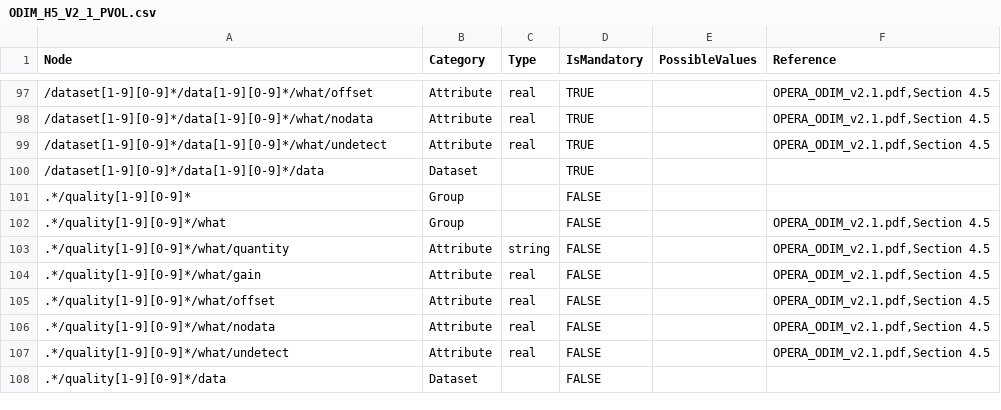
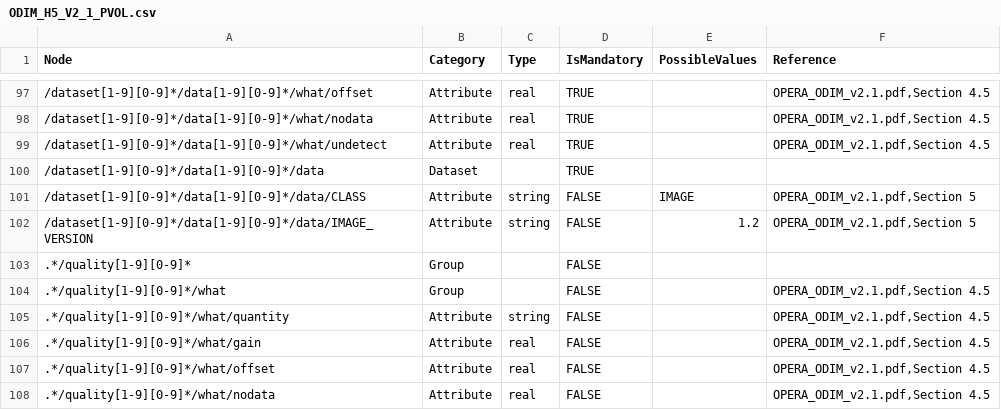
Before and after one commit to meriladislav/odimh5_validator, a CSV file: data/ODIM_H5_V2_1_PVOL.csv, drawn as a sheet; only a part is shown, gaps mark what is left out; the shorter side is filled out with more unchanged rows.

Commit message:
missing CLASS & IMAGE_VERSION attributes added

```diff
--- a/data/ODIM_H5_V2_1_PVOL.csv
+++ b/data/ODIM_H5_V2_1_PVOL.csv
@@ -100,2 +100,4 @@ Node;Category;Type;IsMandatory;PossibleValues;Reference
 /dataset[1-9][0-9]*/data[1-9][0-9]*/data;Dataset;;TRUE;;
+/dataset[1-9][0-9]*/data[1-9][0-9]*/data/CLASS;Attribute;string;FALSE;IMAGE;OPERA_ODIM_v2.1.pdf,Section 5
+/dataset[1-9][0-9]*/data[1-9][0-9]*/data/IMAGE_VERSION;Attribute;string;FALSE;1.2;OPERA_ODIM_v2.1.pdf,Section 5
 .*/quality[1-9][0-9]*;Group;;FALSE;;
```
Also changed, not shown: data/ODIM_H5_V2_1_SCAN.csv, data/ODIM_H5_V2_2_PVOL.csv, 3 other files.
